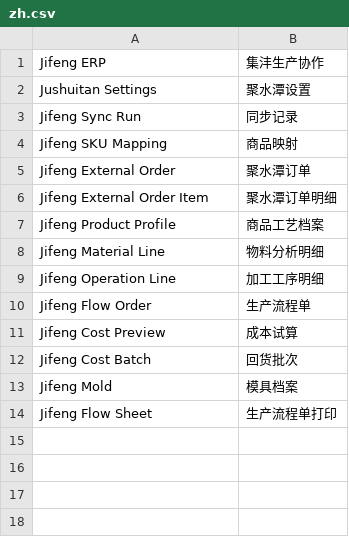
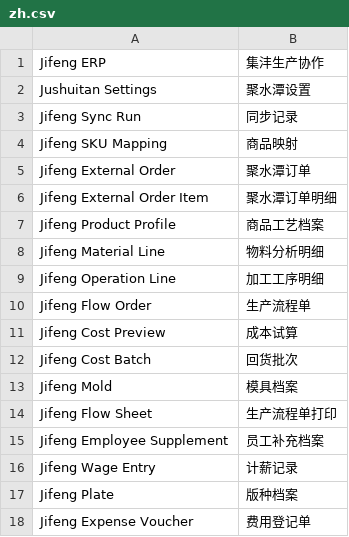
Before and after one commit to LiJzd/jifeng-erp, a CSV file: jifeng_erp/translations/zh.csv, drawn as a sheet; the diff names each change by its address in the sheet, - before the commit and + after, or states it on an @@ line.

Commit message:
Fix Chinese workspace navigation and translations

```diff
--- a/jifeng_erp/translations/zh.csv
+++ b/jifeng_erp/translations/zh.csv
+row 15: Jifeng Employee Supplement | 员工补充档案
+row 16: Jifeng Wage Entry | 计薪记录
+row 17: Jifeng Plate | 版种档案
+row 18: Jifeng Expense Voucher | 费用登记单
```
Also changed, not shown: 3 other files.
